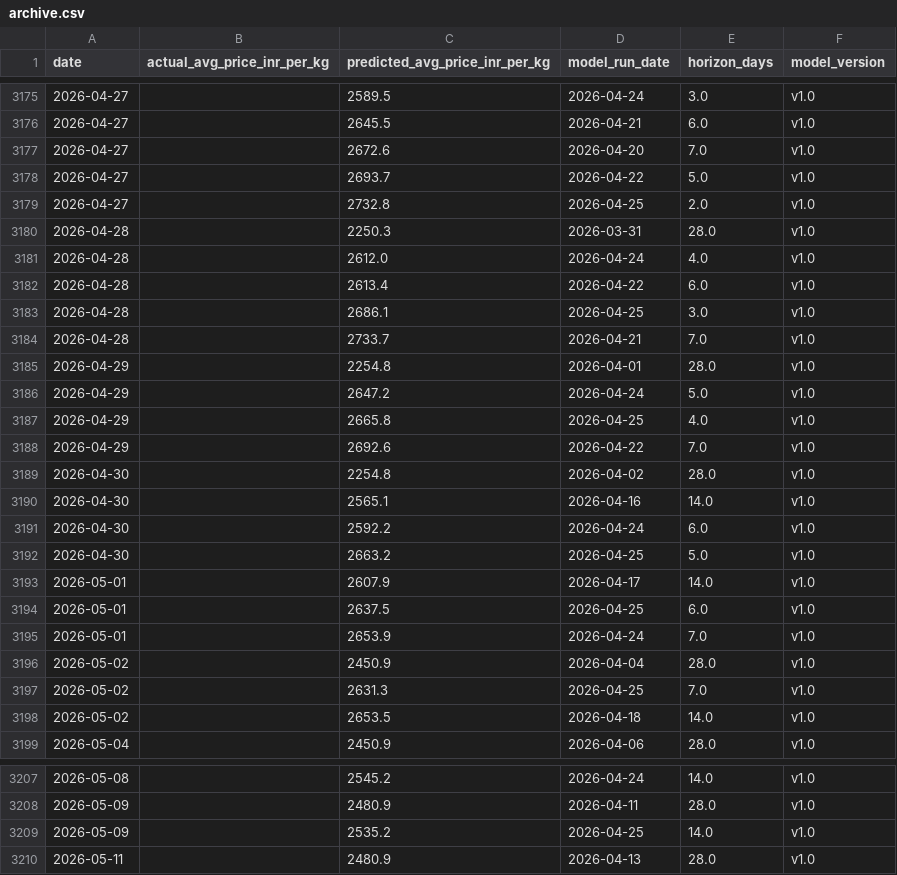
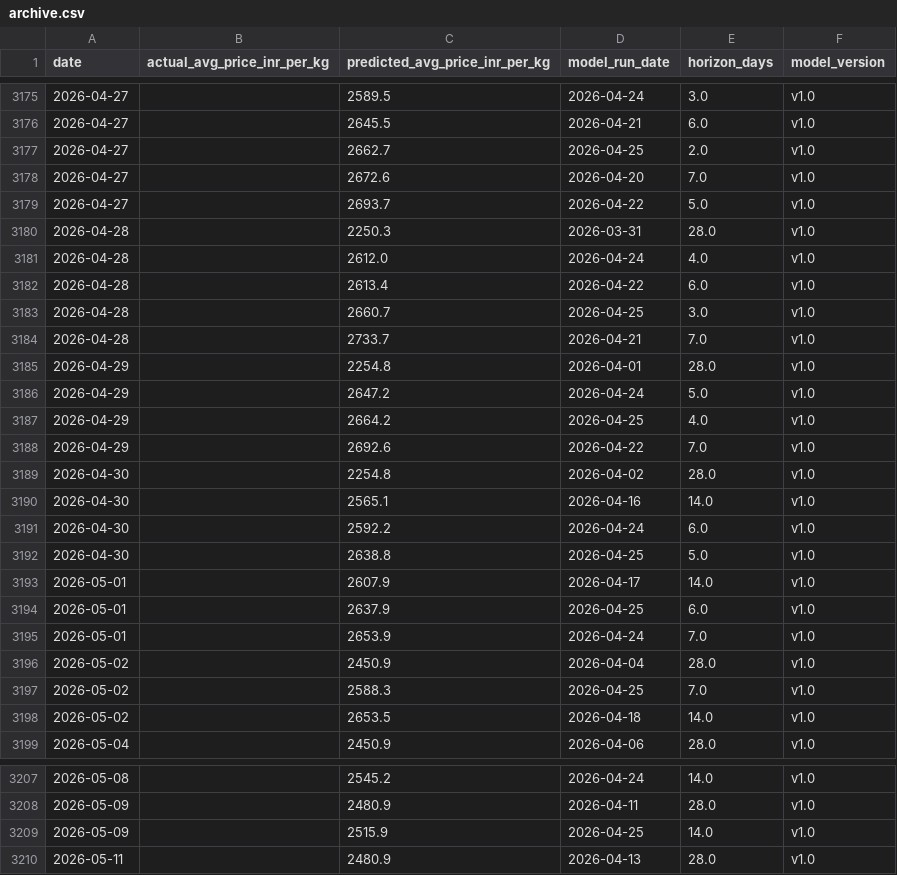
Before and after one commit to josephsebk/CardamomPulse, a CSV file: cardamom_webapp/data/archive.csv, drawn as a sheet; only a part is shown, gaps mark what is left out; the diff covers the shown part only.

```diff
--- a/cardamom_webapp/data/archive.csv
+++ b/cardamom_webapp/data/archive.csv
@@ -3176,5 +3176,5 @@ date,actual_avg_price_inr_per_kg,predicted_avg_price_inr_per_kg,model_run_date,h
 2026-04-27,,2645.5,2026-04-21,6.0,v1.0
+2026-04-27,,2662.7,2026-04-25,2.0,v1.0
 2026-04-27,,2672.6,2026-04-20,7.0,v1.0
 2026-04-27,,2693.7,2026-04-22,5.0,v1.0
-2026-04-27,,2732.8,2026-04-25,2.0,v1.0
 2026-04-28,,2250.3,2026-03-31,28.0,v1.0
@@ -3182,3 +3182,3 @@ date,actual_avg_price_inr_per_kg,predicted_avg_price_inr_per_kg,model_run_date,h
 2026-04-28,,2613.4,2026-04-22,6.0,v1.0
-2026-04-28,,2686.1,2026-04-25,3.0,v1.0
+2026-04-28,,2660.7,2026-04-25,3.0,v1.0
 2026-04-28,,2733.7,2026-04-21,7.0,v1.0
@@ -3186,3 +3186,3 @@ date,actual_avg_price_inr_per_kg,predicted_avg_price_inr_per_kg,model_run_date,h
 2026-04-29,,2647.2,2026-04-24,5.0,v1.0
-2026-04-29,,2665.8,2026-04-25,4.0,v1.0
+2026-04-29,,2664.2,2026-04-25,4.0,v1.0
 2026-04-29,,2692.6,2026-04-22,7.0,v1.0
@@ -3191,8 +3191,8 @@ date,actual_avg_price_inr_per_kg,predicted_avg_price_inr_per_kg,model_run_date,h
 2026-04-30,,2592.2,2026-04-24,6.0,v1.0
-2026-04-30,,2663.2,2026-04-25,5.0,v1.0
+2026-04-30,,2638.8,2026-04-25,5.0,v1.0
 2026-05-01,,2607.9,2026-04-17,14.0,v1.0
-2026-05-01,,2637.5,2026-04-25,6.0,v1.0
+2026-05-01,,2637.9,2026-04-25,6.0,v1.0
 2026-05-01,,2653.9,2026-04-24,7.0,v1.0
 2026-05-02,,2450.9,2026-04-04,28.0,v1.0
-2026-05-02,,2631.3,2026-04-25,7.0,v1.0
+2026-05-02,,2588.3,2026-04-25,7.0,v1.0
 2026-05-02,,2653.5,2026-04-18,14.0,v1.0
@@ -3208,3 +3208,3 @@ date,actual_avg_price_inr_per_kg,predicted_avg_price_inr_per_kg,model_run_date,h
 2026-05-09,,2480.9,2026-04-11,28.0,v1.0
-2026-05-09,,2535.2,2026-04-25,14.0,v1.0
+2026-05-09,,2515.9,2026-04-25,14.0,v1.0
 2026-05-11,,2480.9,2026-04-13,28.0,v1.0
```
Also changed, not shown: 4 edited cells elsewhere in this file, 4 other files.
